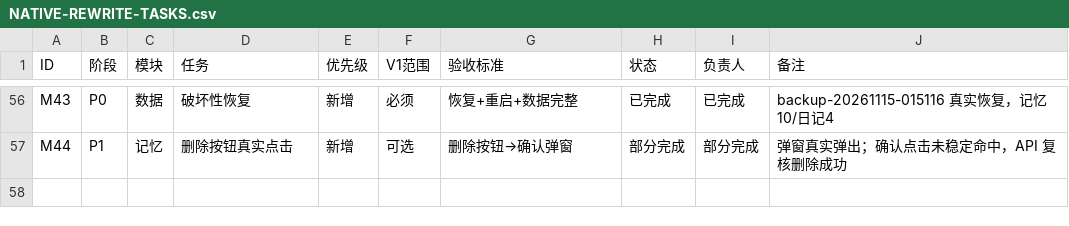
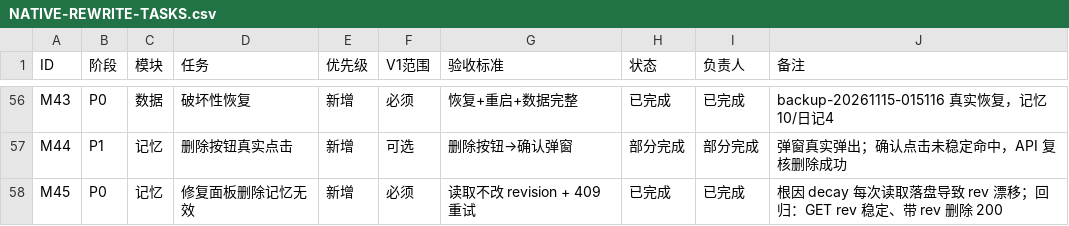
Before and after one commit to ljx200719/dsh-screen-beyond, a CSV file: docs/NATIVE-REWRITE-TASKS.csv, drawn as a sheet; only a part is shown, gaps mark what is left out; the diff names each change by its address in the sheet, - before the commit and + after, or states it on an @@ line.

Commit message:
fix(记忆): 修复面板里删除记忆/置顶无效（读取不再写盘导致 revision 漂移）
根因：GET /api/memory 每次都跑 decay() 并保存，decayedAt=now 无条件更新 → revision 每次读取 +2，前端 expectedRev 永远过期，删除/置顶一律 409，前端只重读不重试，表现为「删除没用」。修复：decay 只在幅度≥0.02 或归档变化时落盘；前端 409 自动重读+重试一次。回归：3 次 GET rev 稳定 853/853/853；导入临时记忆→带 rev 删除 200，11→10。版本 0.7.25。

```diff
--- a/docs/NATIVE-REWRITE-TASKS.csv
+++ b/docs/NATIVE-REWRITE-TASKS.csv
+row 58: M45 | P0 | 记忆 | 修复面板删除记忆无效 | 新增 | 必须 | 读取不改 revision + 409 重试 | 已完成 | 已完成 | 根因 decay 每次读取落盘导致 rev 漂移；回归：GET rev 稳定、带 rev 删除 200
```
Also changed, not shown: 8 other files.
